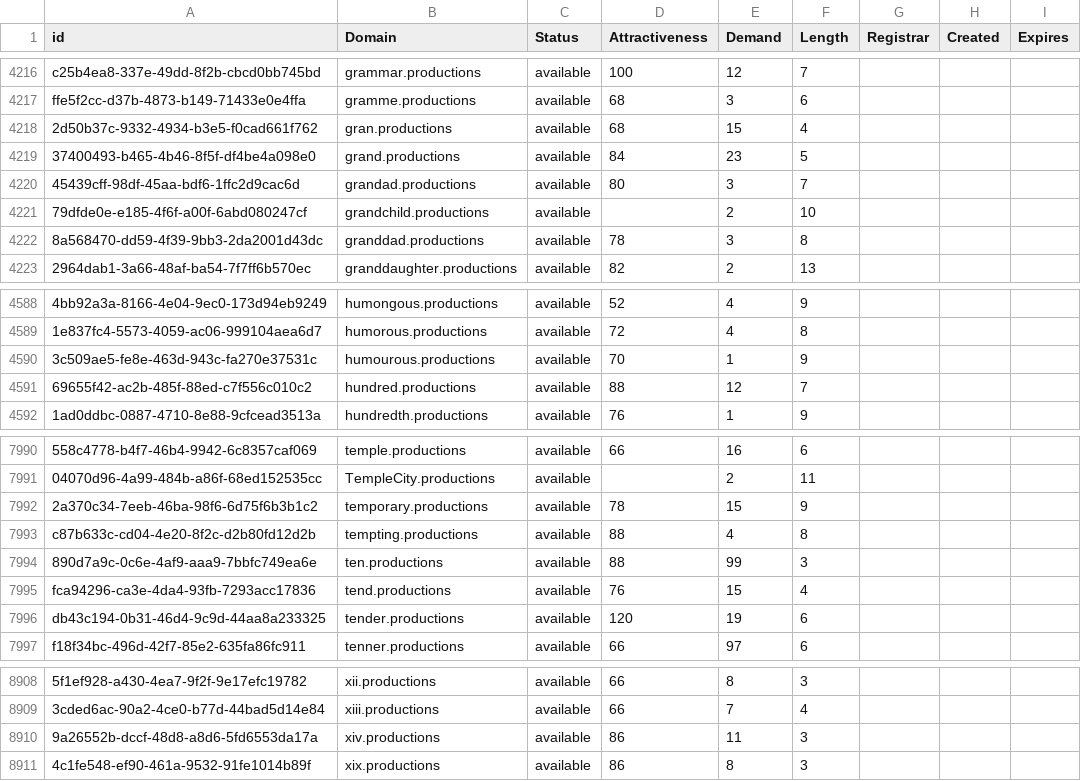
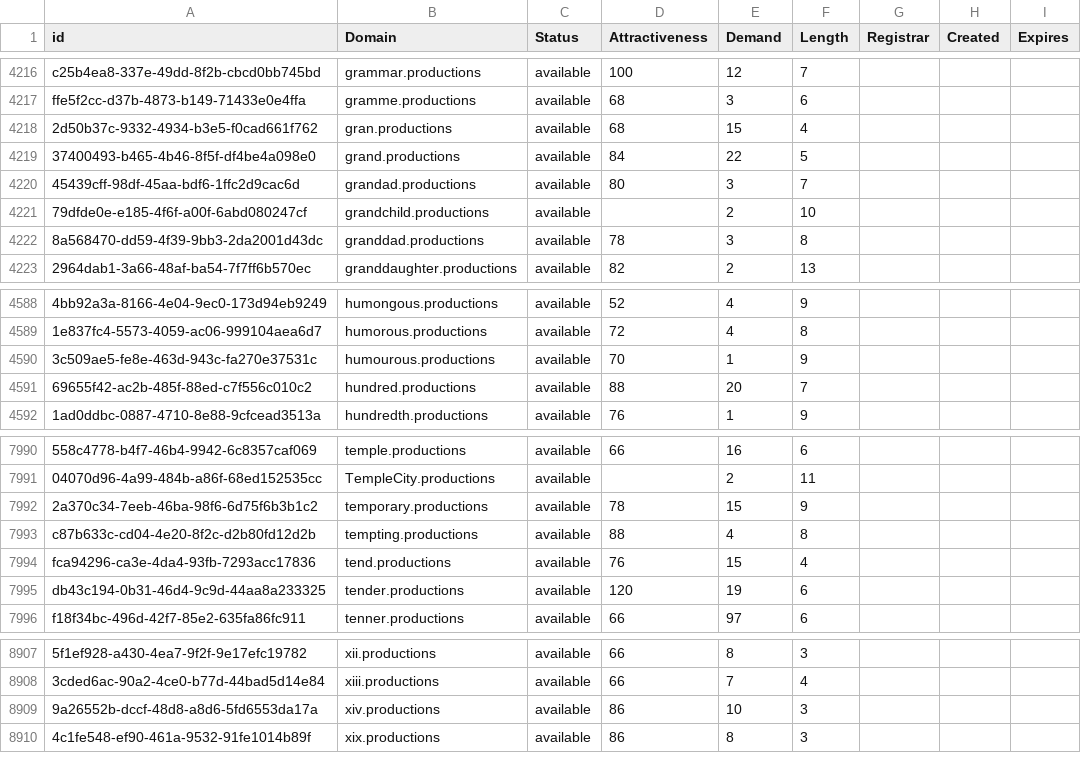
Before and after one commit to UniqueDomains/productions-oneword-domains, a CSV file: productions.csv, drawn as a sheet; only a part is shown, gaps mark what is left out; removed rows and columns are numbered as before the commit, all else as after; the diff names each change by its address in the sheet, - before the commit and + after, or states it on an @@ line.

Commit message:
Domains update

```diff
--- a/productions.csv
+++ b/productions.csv
-E4219 (Demand): 23
+E4219 (Demand): 22
-E4591 (Demand): 12
+E4591 (Demand): 20
-row 7994: 890d7a9c-0c6e-4af9-aaa9-7bbfc749ea6e | ten.productions | available | 88 | 99 | 3
-E8909 (Demand): 11
+E8909 (Demand): 10
```
Also changed, not shown: 2 other files.
